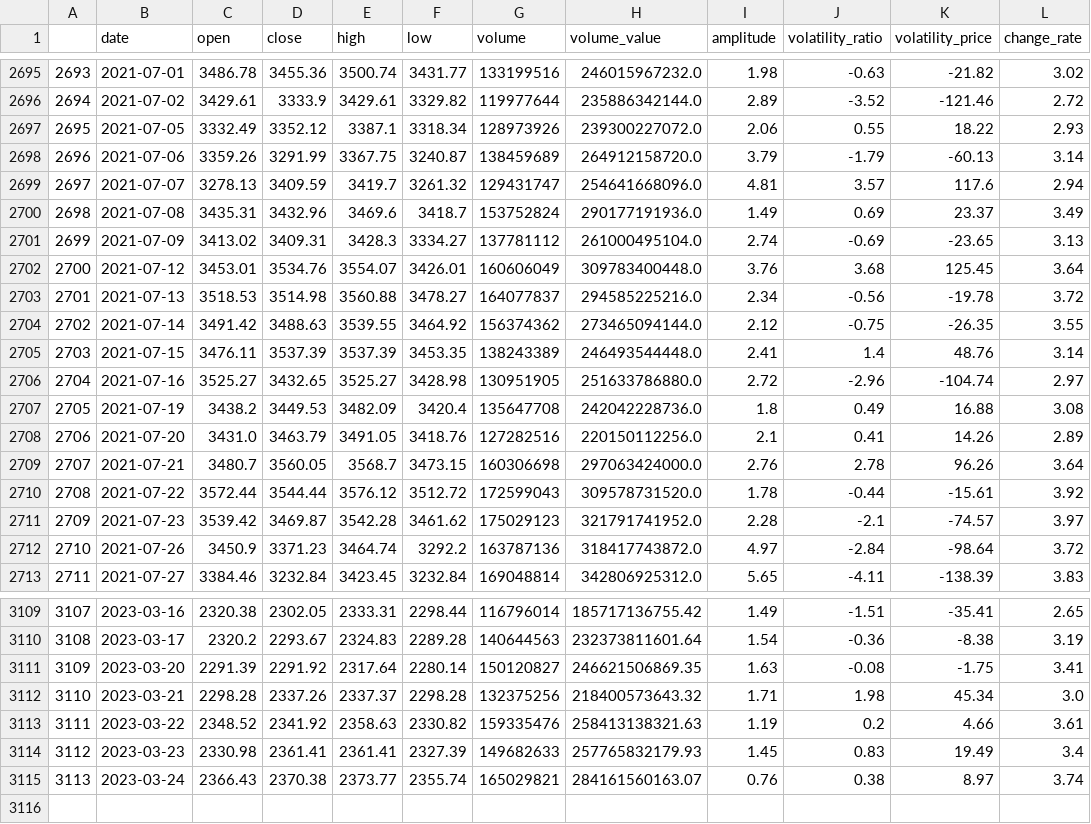
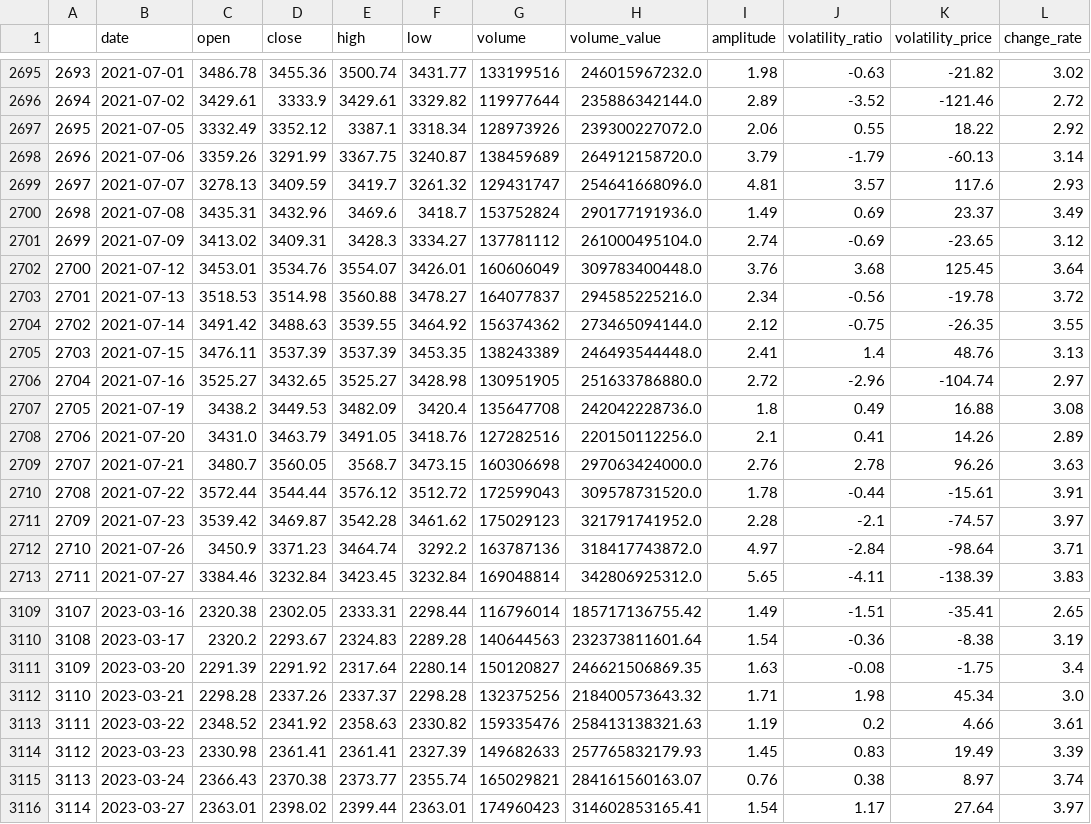
Before and after one commit to webclinic017/btproj, a CSV file: data/daily/sz399006_data.csv, drawn as a sheet; only a part is shown, gaps mark what is left out; the diff covers the shown part only.

```diff
--- a/data/daily/sz399006_data.csv
+++ b/data/daily/sz399006_data.csv
@@ -2696,7 +2696,7 @@
 2694,2021-07-02,3429.61,3333.9,3429.61,3329.82,119977644,235886342144.0,2.89,-3.52,-121.46,2.72
-2695,2021-07-05,3332.49,3352.12,3387.1,3318.34,128973926,239300227072.0,2.06,0.55,18.22,2.93
+2695,2021-07-05,3332.49,3352.12,3387.1,3318.34,128973926,239300227072.0,2.06,0.55,18.22,2.92
 2696,2021-07-06,3359.26,3291.99,3367.75,3240.87,138459689,264912158720.0,3.79,-1.79,-60.13,3.14
-2697,2021-07-07,3278.13,3409.59,3419.7,3261.32,129431747,254641668096.0,4.81,3.57,117.6,2.94
+2697,2021-07-07,3278.13,3409.59,3419.7,3261.32,129431747,254641668096.0,4.81,3.57,117.6,2.93
 2698,2021-07-08,3435.31,3432.96,3469.6,3418.7,153752824,290177191936.0,1.49,0.69,23.37,3.49
-2699,2021-07-09,3413.02,3409.31,3428.3,3334.27,137781112,261000495104.0,2.74,-0.69,-23.65,3.13
+2699,2021-07-09,3413.02,3409.31,3428.3,3334.27,137781112,261000495104.0,2.74,-0.69,-23.65,3.12
 2700,2021-07-12,3453.01,3534.76,3554.07,3426.01,160606049,309783400448.0,3.76,3.68,125.45,3.64
@@ -2704,3 +2704,3 @@
 2702,2021-07-14,3491.42,3488.63,3539.55,3464.92,156374362,273465094144.0,2.12,-0.75,-26.35,3.55
-2703,2021-07-15,3476.11,3537.39,3537.39,3453.35,138243389,246493544448.0,2.41,1.4,48.76,3.14
+2703,2021-07-15,3476.11,3537.39,3537.39,3453.35,138243389,246493544448.0,2.41,1.4,48.76,3.13
 2704,2021-07-16,3525.27,3432.65,3525.27,3428.98,130951905,251633786880.0,2.72,-2.96,-104.74,2.97
@@ -2708,6 +2708,6 @@
 2706,2021-07-20,3431.0,3463.79,3491.05,3418.76,127282516,220150112256.0,2.1,0.41,14.26,2.89
-2707,2021-07-21,3480.7,3560.05,3568.7,3473.15,160306698,297063424000.0,2.76,2.78,96.26,3.64
-2708,2021-07-22,3572.44,3544.44,3576.12,3512.72,172599043,309578731520.0,1.78,-0.44,-15.61,3.92
+2707,2021-07-21,3480.7,3560.05,3568.7,3473.15,160306698,297063424000.0,2.76,2.78,96.26,3.63
+2708,2021-07-22,3572.44,3544.44,3576.12,3512.72,172599043,309578731520.0,1.78,-0.44,-15.61,3.91
 2709,2021-07-23,3539.42,3469.87,3542.28,3461.62,175029123,321791741952.0,2.28,-2.1,-74.57,3.97
-2710,2021-07-26,3450.9,3371.23,3464.74,3292.2,163787136,318417743872.0,4.97,-2.84,-98.64,3.72
+2710,2021-07-26,3450.9,3371.23,3464.74,3292.2,163787136,318417743872.0,4.97,-2.84,-98.64,3.71
 2711,2021-07-27,3384.46,3232.84,3423.45,3232.84,169048814,342806925312.0,5.65,-4.11,-138.39,3.83
@@ -3110,6 +3110,7 @@
 3108,2023-03-17,2320.2,2293.67,2324.83,2289.28,140644563,232373811601.64,1.54,-0.36,-8.38,3.19
-3109,2023-03-20,2291.39,2291.92,2317.64,2280.14,150120827,246621506869.35,1.63,-0.08,-1.75,3.41
+3109,2023-03-20,2291.39,2291.92,2317.64,2280.14,150120827,246621506869.35,1.63,-0.08,-1.75,3.4
 3110,2023-03-21,2298.28,2337.26,2337.37,2298.28,132375256,218400573643.32,1.71,1.98,45.34,3.0
 3111,2023-03-22,2348.52,2341.92,2358.63,2330.82,159335476,258413138321.63,1.19,0.2,4.66,3.61
-3112,2023-03-23,2330.98,2361.41,2361.41,2327.39,149682633,257765832179.93,1.45,0.83,19.49,3.4
+3112,2023-03-23,2330.98,2361.41,2361.41,2327.39,149682633,257765832179.93,1.45,0.83,19.49,3.39
 3113,2023-03-24,2366.43,2370.38,2373.77,2355.74,165029821,284161560163.07,0.76,0.38,8.97,3.74
+3114,2023-03-27,2363.01,2398.02,2399.44,2363.01,174960423,314602853165.41,1.54,1.17,27.64,3.97
```
Also changed, not shown: 133 edited cells elsewhere in this file, data/daily/sh511380_accu_data.csv, data/daily/sh511380_data.csv, 51 other files.
